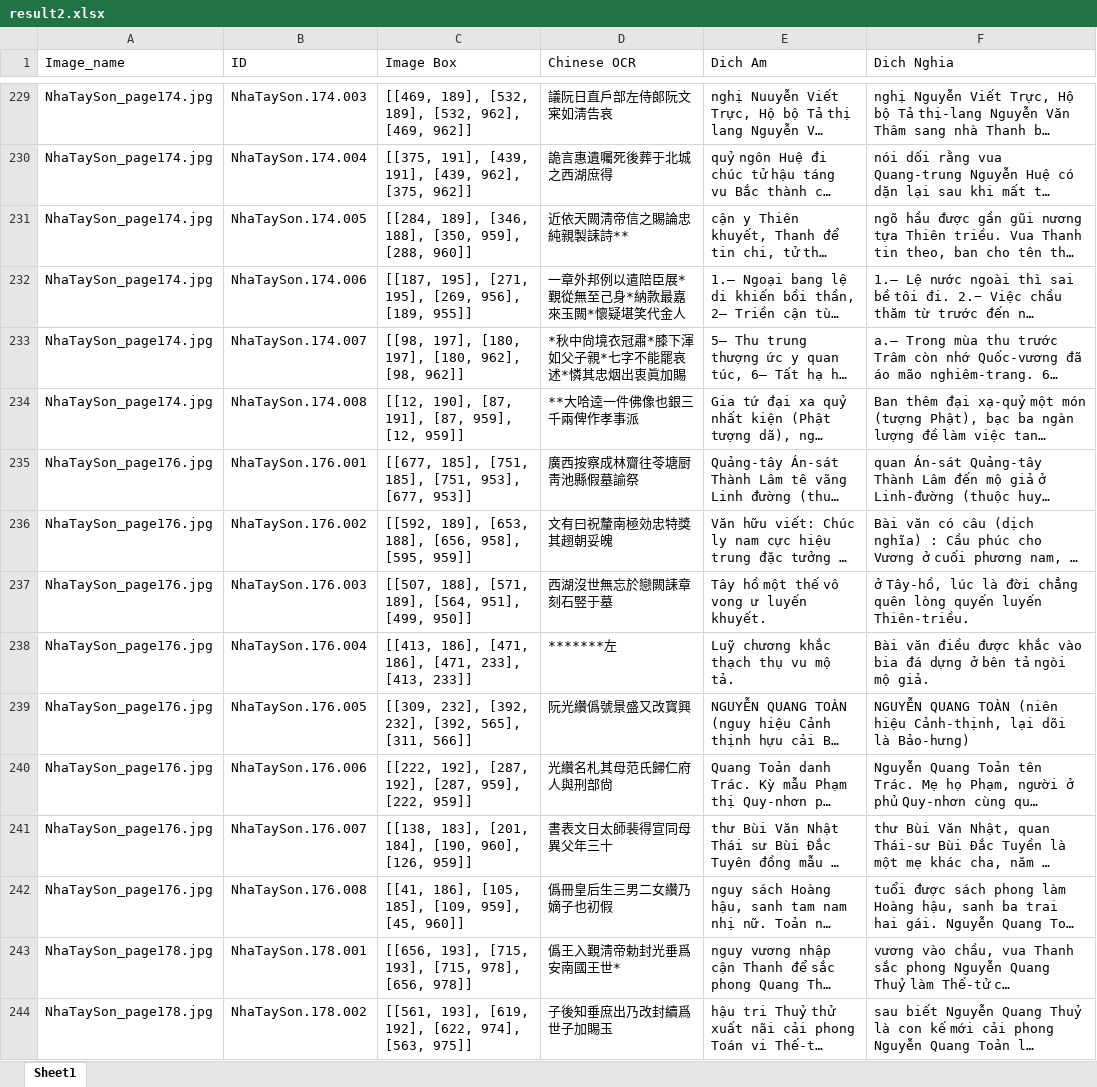
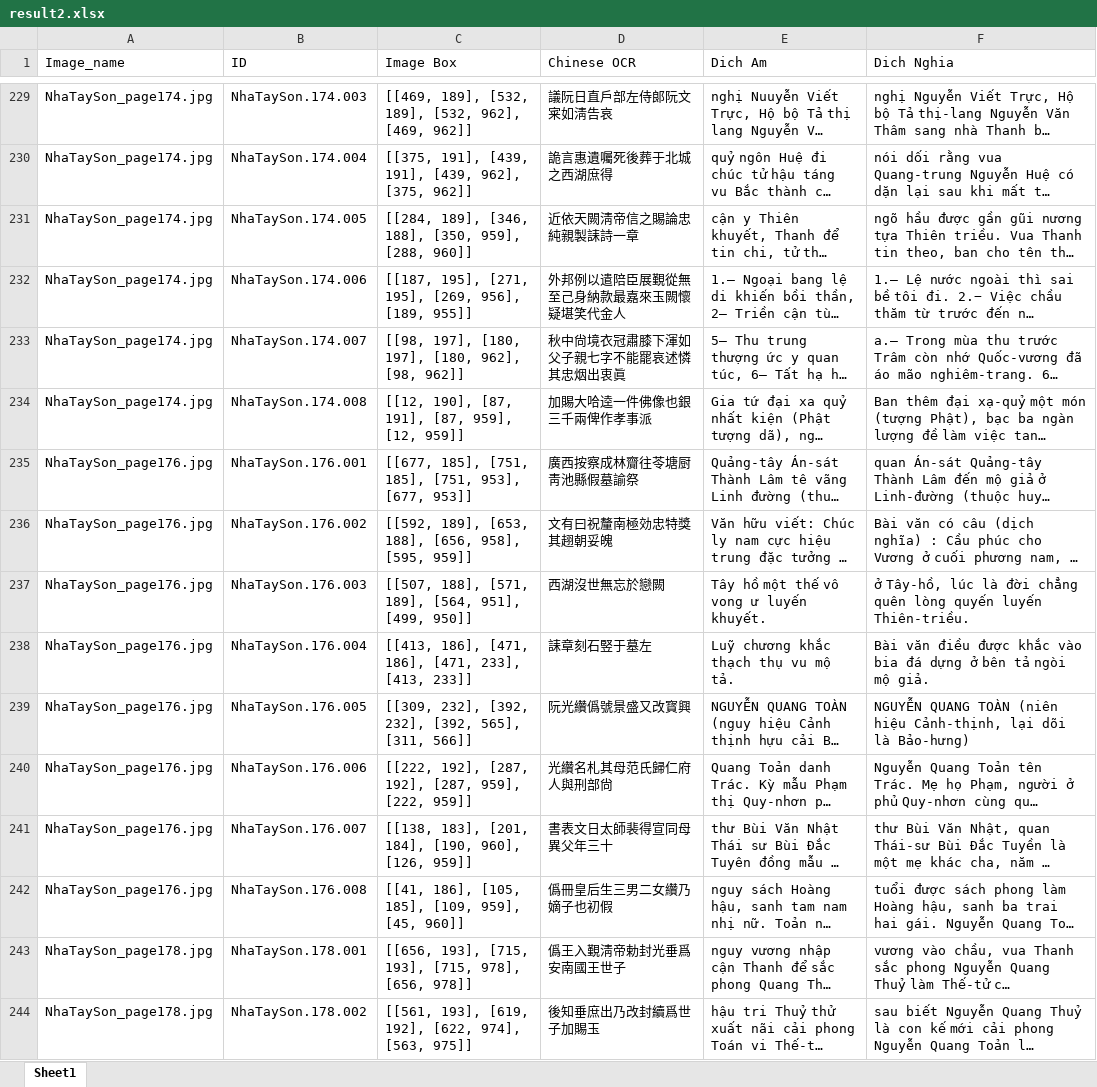
Before and after one commit to vuongquocphong/mod_bertalign, an Excel workbook: Data/OnProcess/result2.xlsx, sheet Sheet1, drawn as a sheet; only a part is shown, gaps mark what is left out; long unchanged cells end in …; values as stored, in another font and other column widths than the file's, no borders; the diff covers the shown part only; the diff names each change by its address in the sheet, - before the commit and + after, or states it on an @@ line.

Commit message:
done result2

```diff
--- a/Data/OnProcess/result2.xlsx (sheet Sheet1)
+++ b/Data/OnProcess/result2.xlsx (sheet Sheet1)
-D231 (Chinese OCR): 近依天闕淸帝信之賜論忠純親製誄詩**
+D231 (Chinese OCR): 近依天闕淸帝信之賜論忠純親製誄詩一章
-D232 (Chinese OCR): 一章外邦例以遣陪臣展*覲從無至己身*納款最嘉來玉闕*懷疑堪笑代金人
+D232 (Chinese OCR): 外邦例以遣陪臣展覲從無至己身納款最嘉來玉闕懷疑堪笑代金人
-D233 (Chinese OCR): *秋中尙境衣冠肅*膝下渾如父子親*七字不能罷哀述*憐其忠烟出衷眞加賜
+D233 (Chinese OCR): 秋中尙境衣冠肅膝下渾如父子親七字不能罷哀述憐其忠烟出衷眞
-D234 (Chinese OCR): **大哈逵一件佛像也銀三千兩俾作孝事派
+D234 (Chinese OCR): 加賜大哈逵一件佛像也銀三千兩俾作孝事派
-D237 (Chinese OCR): 西湖沒世無忘於戀闕誄章刻石竪于墓
+D237 (Chinese OCR): 西湖沒世無忘於戀闕
-D238 (Chinese OCR): *******左
+D238 (Chinese OCR): 誄章刻石竪于墓左
-D243 (Chinese OCR): 僞王入覲淸帝勅封光垂爲安南國王世*
+D243 (Chinese OCR): 僞王入覲淸帝勅封光垂爲安南國王世子
-D244 (Chinese OCR): 子後知垂庶出乃改封續爲世子加賜玉
+D244 (Chinese OCR): 後知垂庶出乃改封續爲世子加賜玉
```
Also changed, not shown: 131 edited cells elsewhere in this sheet.
